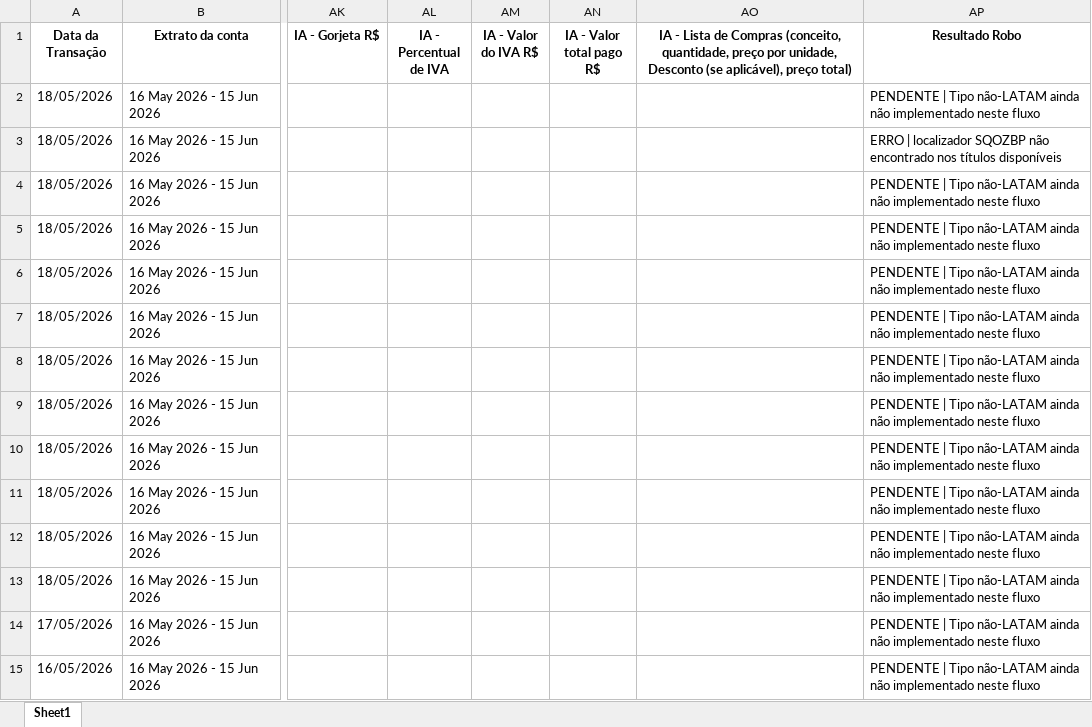
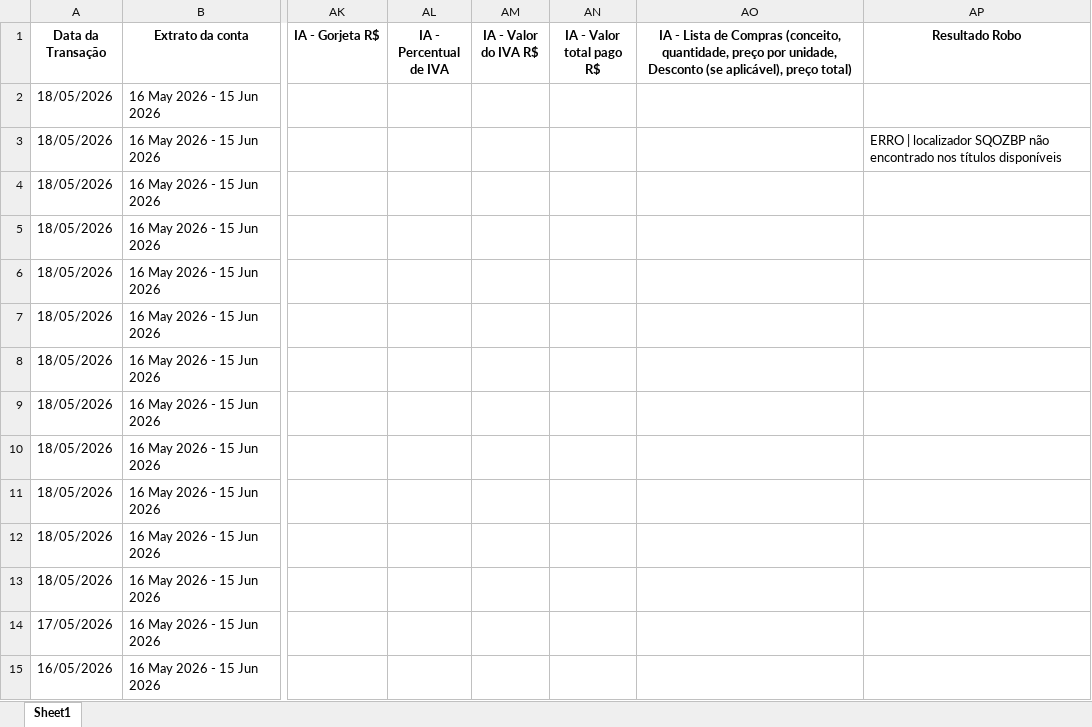
Before and after one commit to gabrielforny/robo_stabia, an Excel workbook: output/CLARA MES 6_processado.xlsx, sheet Sheet1, drawn as a sheet; only a part is shown, gaps mark what is left out; values as stored, in another font and other column widths than the file's, no borders; the diff covers the shown part only; the diff names each change by its address in the sheet, - before the commit and + after, or states it on an @@ line.

```diff
--- a/output/CLARA MES 6_processado.xlsx (sheet Sheet1)
+++ b/output/CLARA MES 6_processado.xlsx (sheet Sheet1)
-AP2 (Resultado Robo): PENDENTE | Tipo não-LATAM ainda não implementado neste fluxo
+AP2 (Resultado Robo): (empty)
-AP4:AP15 (Resultado Robo): PENDENTE | Tipo não-LATAM ainda não implementado neste fluxo
+AP4:AP15 (Resultado Robo): (empty)
```
Also changed, not shown: 31 edited cells elsewhere in this sheet, 9 other files.
